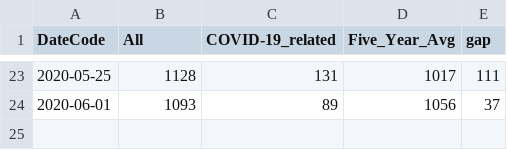
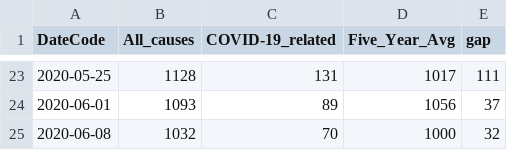
Before and after one commit to watty62/Scot_covid19, a CSV file: data/processed/NRS/Scotland Wide.csv, drawn as a sheet; only a part is shown, gaps mark what is left out; the diff names each change by its address in the sheet, - before the commit and + after, or states it on an @@ line.

```diff
--- a/data/processed/NRS/Scotland Wide.csv
+++ b/data/processed/NRS/Scotland Wide.csv
-B1: All
+B1: All_causes
+row 25: 2020-06-08 | 1032 | 70 | 1000 | 32
```
Also changed, not shown: data/processed/NRS/Scotland.csv.
